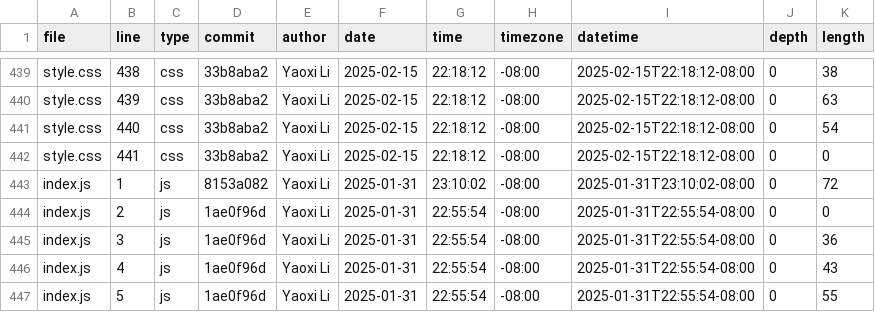
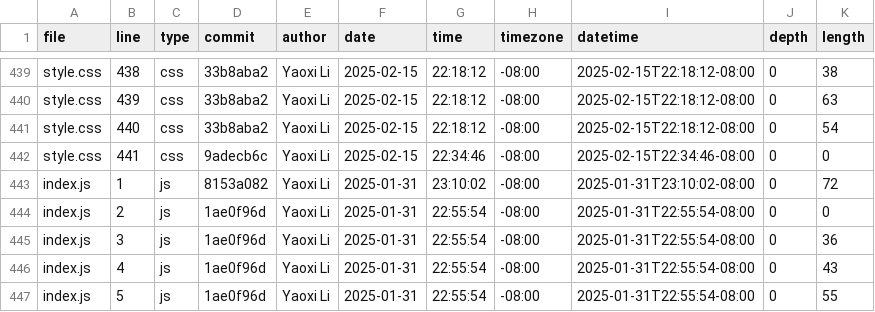
Before and after one commit to Whiteblank0/portfolio, a CSV file: meta/loc.csv, drawn as a sheet; only a part is shown, gaps mark what is left out.

```diff
--- a/meta/loc.csv
+++ b/meta/loc.csv
@@ -441,3 +441,3 @@ style.css,439,css,33b8aba2,Yaoxi Li,2025-02-15,22:18:12,-08:00,2025-02-15T22:18:
 style.css,440,css,33b8aba2,Yaoxi Li,2025-02-15,22:18:12,-08:00,2025-02-15T22:18:12-08:00,0,54
-style.css,441,css,33b8aba2,Yaoxi Li,2025-02-15,22:18:12,-08:00,2025-02-15T22:18:12-08:00,0,0
+style.css,441,css,9adecb6c,Yaoxi Li,2025-02-15,22:34:46,-08:00,2025-02-15T22:34:46-08:00,0,0
 index.js,1,js,8153a082,Yaoxi Li,2025-01-31,23:10:02,-08:00,2025-01-31T23:10:02-08:00,0,72
```
